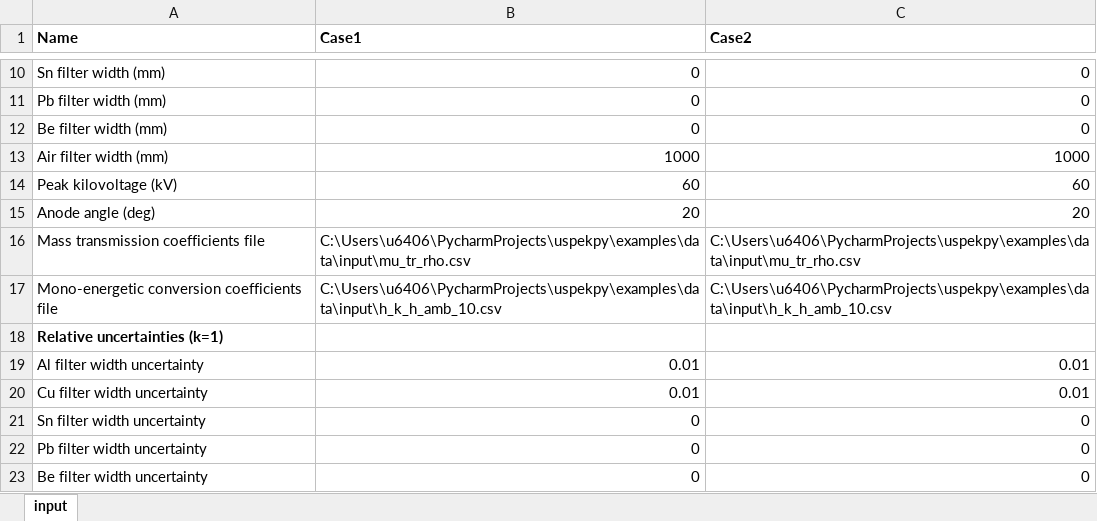
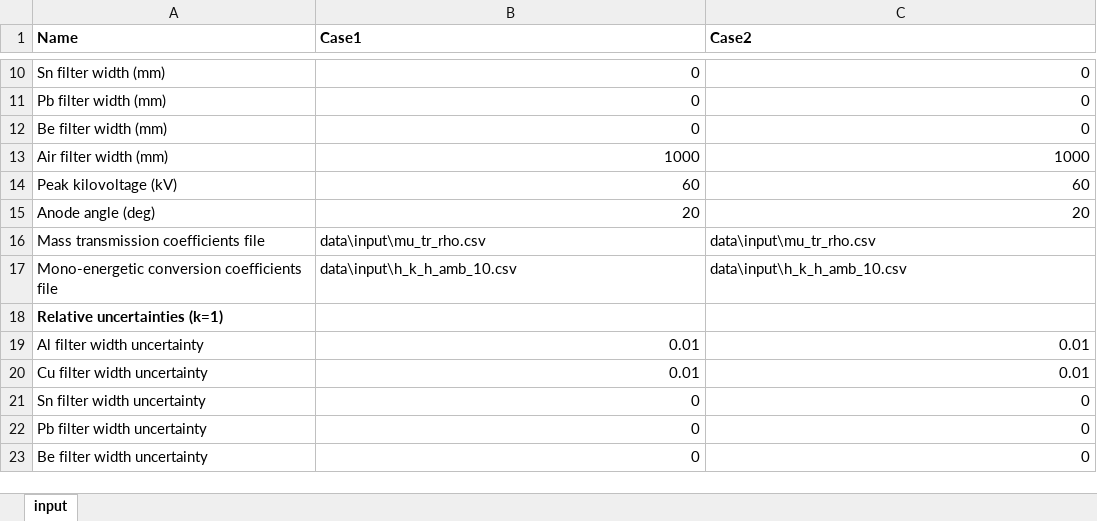
Before and after one commit to lmri-met/uspekpy, an Excel workbook: examples/data/input/input.xlsx, sheet input, drawn as a sheet; only a part is shown, gaps mark what is left out; values as stored, in another font and other column widths than the file's, no borders; the diff names each change by its address in the sheet, - before the commit and + after, or states it on an @@ line.

Commit message:
Change input file paths to work on any PC

```diff
--- a/examples/data/input/input.xlsx (sheet input)
+++ b/examples/data/input/input.xlsx (sheet input)
-B16 (Case1): C:\Users\u6406\PycharmProjects\uspekpy\examples\data\input\mu_tr_rho.csv
+B16 (Case1): data\input\mu_tr_rho.csv
-C16 (Case2): C:\Users\u6406\PycharmProjects\uspekpy\examples\data\input\mu_tr_rho.csv
+C16 (Case2): data\input\mu_tr_rho.csv
-B17 (Case1): C:\Users\u6406\PycharmProjects\uspekpy\examples\data\input\h_k_h_amb_10.csv
+B17 (Case1): data\input\h_k_h_amb_10.csv
-C17 (Case2): C:\Users\u6406\PycharmProjects\uspekpy\examples\data\input\h_k_h_amb_10.csv
+C17 (Case2): data\input\h_k_h_amb_10.csv
```
Also changed, not shown: 2 other files.
